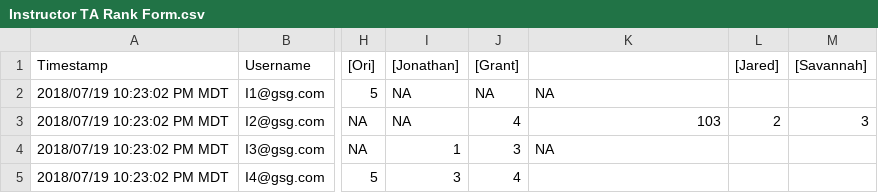
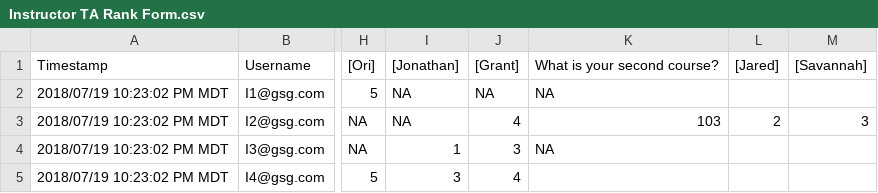
Before and after one commit to Epsian/TAMatch, a CSV file: data/Instructor TA Rank Form.csv, drawn as a sheet; only a part is shown, gaps mark what is left out; the diff names each change by its address in the sheet, - before the commit and + after, or states it on an @@ line.

Commit message:
Removed need for manual course data input

```diff
--- a/data/Instructor TA Rank Form.csv
+++ b/data/Instructor TA Rank Form.csv
-K1: (empty)
+K1: What is your second course?
```
Also changed, not shown: 1 other file.
